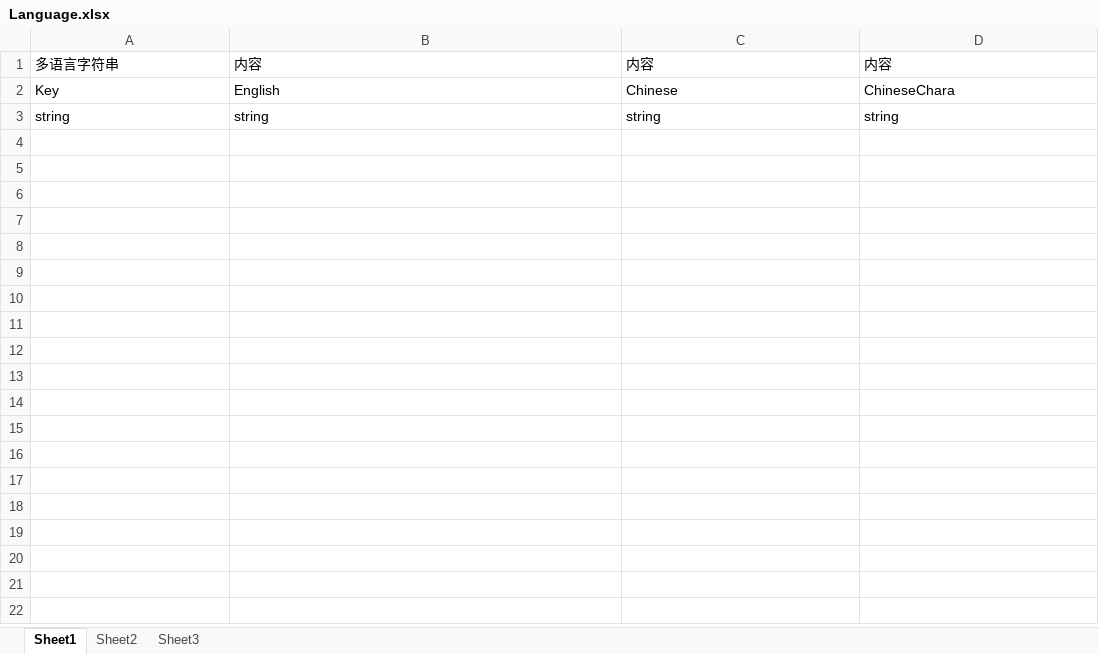
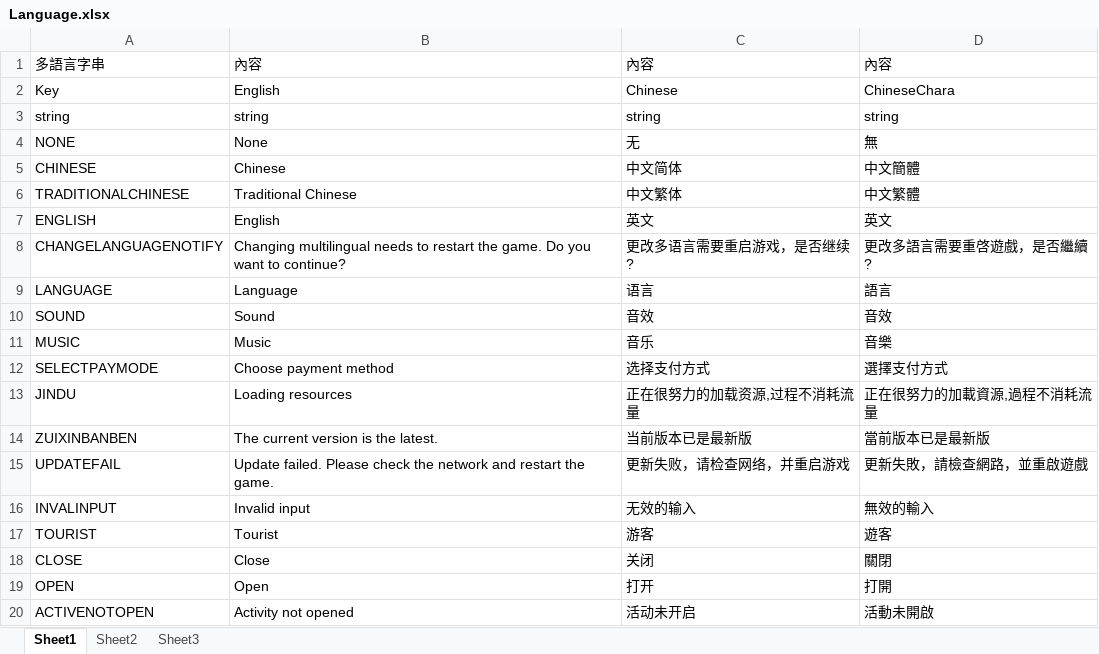
Before and after one commit to coderyibin/CreatorFrame-js, an Excel workbook: tools/LanguageJS/Language.xlsx, sheet Sheet1, drawn as a sheet; only a part is shown; values as stored, in another font and other column widths than the file's, no borders; removed rows and columns are numbered as before the commit, all else as after; the diff covers the shown part only; the diff names each change by its address in the sheet, - before the commit and + after, or states it on an @@ line.

```diff
--- a/tools/LanguageJS/Language.xlsx (sheet Sheet1)
+++ b/tools/LanguageJS/Language.xlsx (sheet Sheet1)
-row 1: 多语言字符串 | 内容 | 内容 | 内容
+row 1: 多語言字串 | 內容 | 內容 | 內容
+row 4: NONE | None | 无 | 無
+row 5: CHINESE | Chinese | 中文简体 | 中文簡體
+row 6: TRADITIONALCHINESE | Traditional Chinese | 中文繁体 | 中文繁體
+row 7: ENGLISH | English | 英文 | 英文
+row 8: CHANGELANGUAGENOTIFY | Changing multilingual needs to restart the game. Do you want to continue? | 更改多语言需要重启游戏，是否继续? | 更改多語言需要重啓遊戲，是否繼續?
+row 9: LANGUAGE | Language | 语言 | 語言
+row 10: SOUND | Sound | 音效 | 音效
+row 11: MUSIC | Music | 音乐 | 音樂
+row 12: SELECTPAYMODE | Choose payment method | 选择支付方式 | 選擇支付方式
+row 13: JINDU | Loading resources | 正在很努力的加载资源,过程不消耗流量 | 正在很努力的加載資源,過程不消耗流量
+row 14: ZUIXINBANBEN | The current version is the latest. | 当前版本已是最新版 | 當前版本已是最新版
+row 15: UPDATEFAIL | Update failed. Please check the network and restart the game. | 更新失败，请检查网络，并重启游戏 | 更新失敗，請檢查網路，並重啟遊戲
+row 16: INVALINPUT | Invalid input | 无效的输入 | 無效的輸入
+row 17: TOURIST | Tourist | 游客 | 遊客
+row 18: CLOSE | Close | 关闭 | 關閉
+row 19: OPEN | Open | 打开 | 打開
+row 20: ACTIVENOTOPEN | Activity not opened | 活动未开启 | 活動未開啟
```
Also changed, not shown: 163 added rows elsewhere in this sheet, tools/Config/Config.xlsx, 57 other files.
